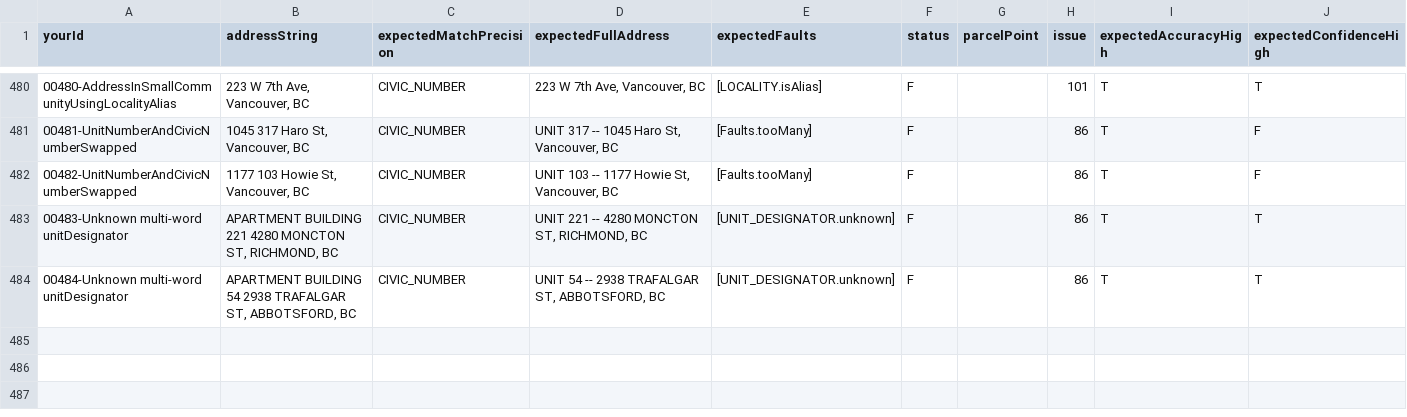
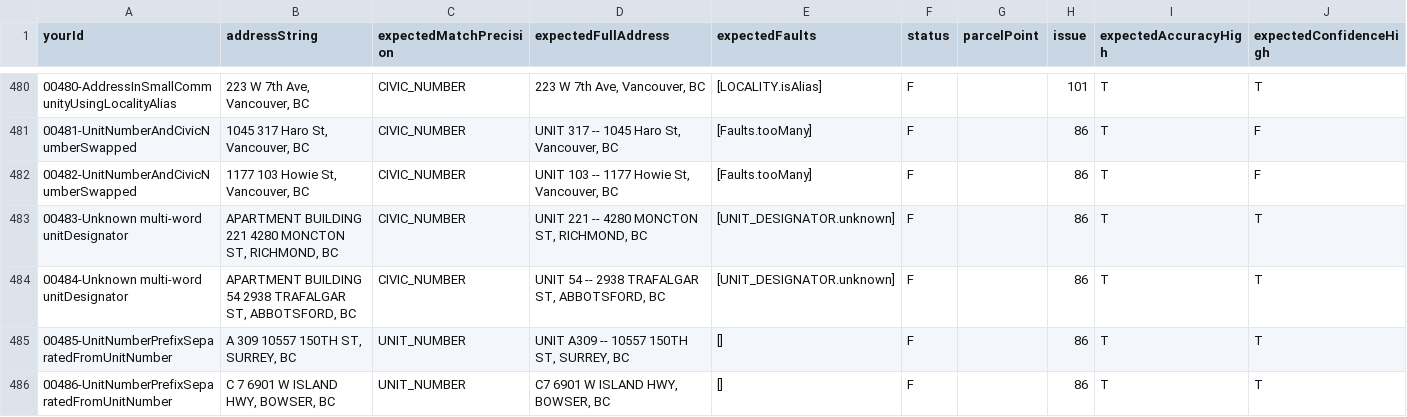
Before and after one commit to bcgov/ols-geocoder, a CSV file: atp_addresses.csv, drawn as a sheet; only a part is shown, gaps mark what is left out.

Commit message:
Update atp_addresses.csv

```diff
--- a/atp_addresses.csv
+++ b/atp_addresses.csv
@@ -484 +484,3 @@ yourId,addressString,expectedMatchPrecision,expectedFullAddress,expectedFaults,s
 00484-Unknown multi-word unitDesignator,"APARTMENT BUILDING 54 2938 TRAFALGAR ST, ABBOTSFORD, BC",CIVIC_NUMBER,"UNIT 54 -- 2938 TRAFALGAR ST, ABBOTSFORD, BC",[UNIT_DESIGNATOR.unknown],F,,86,T,T
+00485-UnitNumberPrefixSeparatedFromUnitNumber,"A 309 10557 150TH ST, SURREY, BC",UNIT_NUMBER,"UNIT A309 -- 10557 150TH ST, SURREY, BC",[],F,,86,T,T
+00486-UnitNumberPrefixSeparatedFromUnitNumber,"C 7 6901 W ISLAND HWY, BOWSER, BC",UNIT_NUMBER,"C7 6901 W ISLAND HWY, BOWSER, BC",[],F,,86,T,T
```
